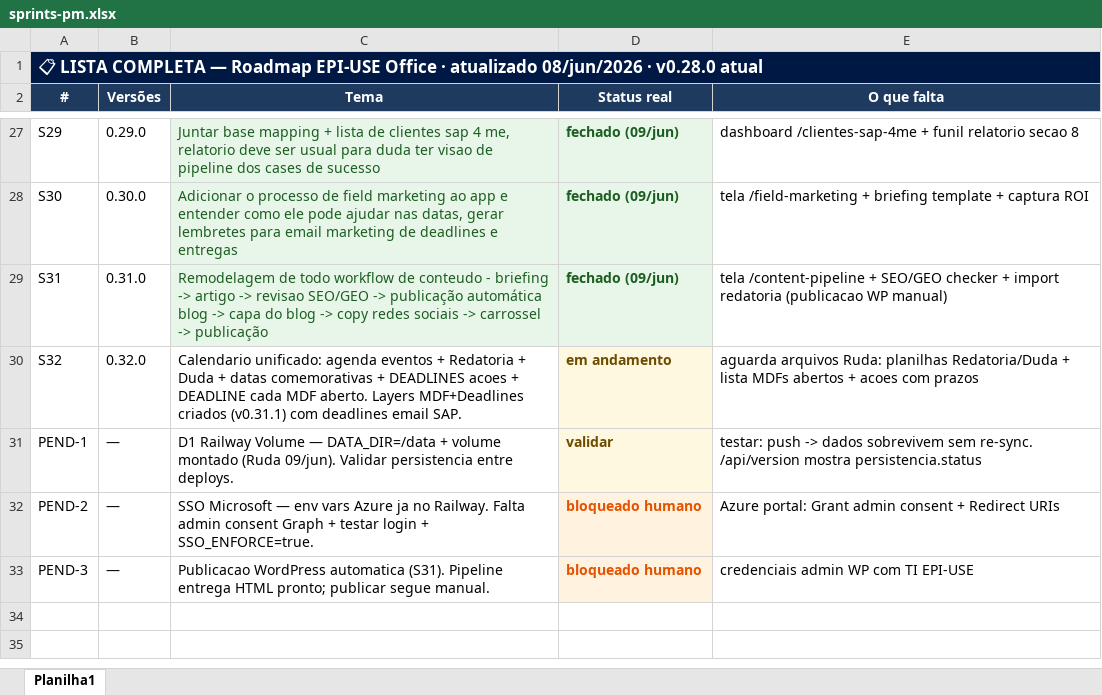
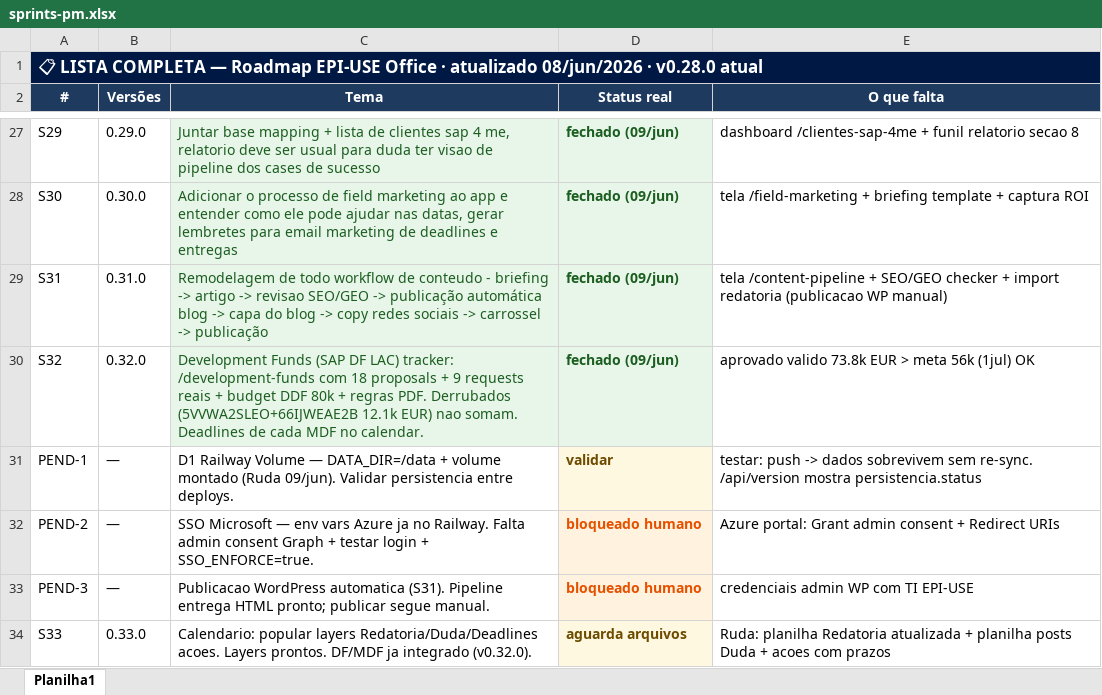
Before and after one commit to RudaCosta/epiuse-mkt-office, an Excel workbook: public/api/sprints-pm.xlsx, sheet Planilha1, drawn as a sheet; only a part is shown, gaps mark what is left out; values as stored, in another font and other column widths than the file's, no borders; the diff names each change by its address in the sheet, - before the commit and + after, or states it on an @@ line.

```diff
--- a/public/api/sprints-pm.xlsx (sheet Planilha1)
+++ b/public/api/sprints-pm.xlsx (sheet Planilha1)
-C30 (Tema): Calendario unificado: agenda eventos + Redatoria + Duda + datas comemorativas + DEADLINES acoes + DEADLINE cada MDF aberto. Layers MDF+Deadlines criados (v0.31.1) com deadlines email SAP.
+C30 (Tema): Development Funds (SAP DF LAC) tracker: /development-funds com 18 proposals + 9 requests reais + budget DDF 80k + regras PDF. Derrubados (5VVWA2SLEO+66IJWEAE2B 12.1k EUR) nao somam. Deadlines de cada MDF no calendar.
@@ C30 fill: none → #E8F5E9, text colour: black → #1B5E20 @@
-D30 (Status real): em andamento
+D30 (Status real): fechado (09/jun)
-D30 text colour: #6D4C00
+D30 text colour: #1B5E20
-E30 (O que falta): aguarda arquivos Ruda: planilhas Redatoria/Duda + lista MDFs abertos + acoes com prazos
+E30 (O que falta): aprovado valido 73.8k EUR > meta 56k (1jul) OK
+row 34: S33 | 0.33.0 | Calendario: popular layers Redatoria/Duda/Deadlines acoes. Layers prontos. DF/MDF ja integrado (v0.32.0). | aguarda arquivos | Ruda: planilha Redatoria atualizada + planilha posts Duda + acoes com prazos
```
